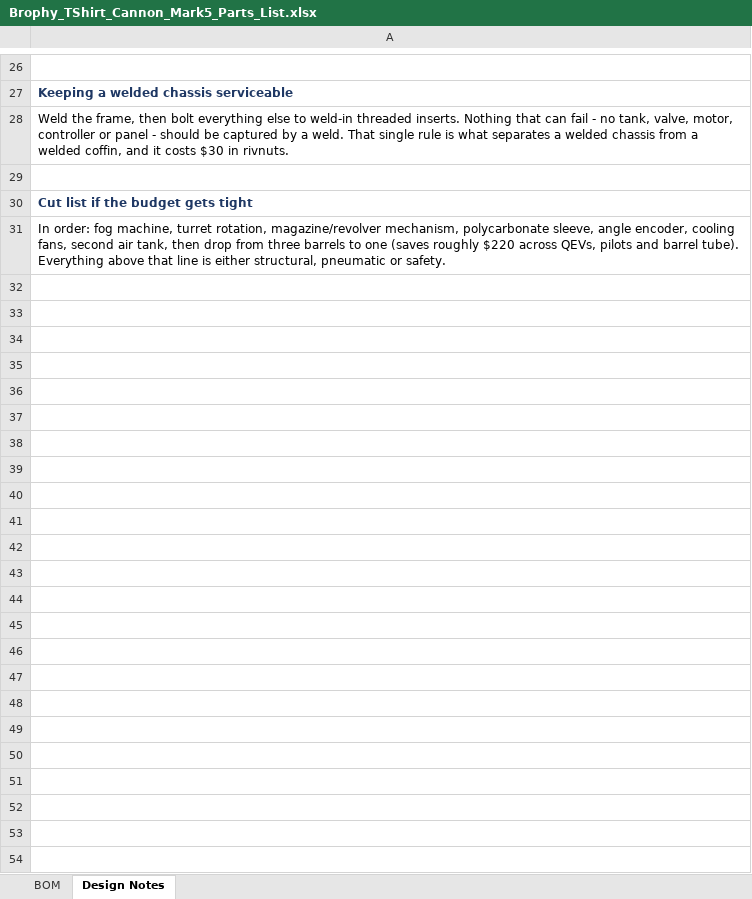
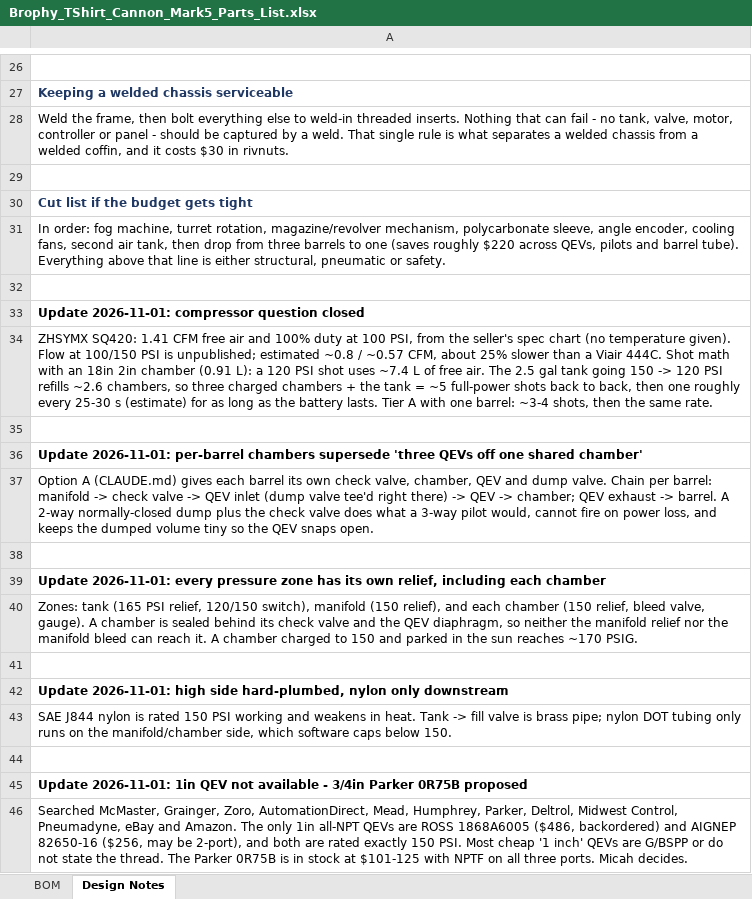
Before and after one commit to ElMagoCT/brophy-tshirt-cannon, an Excel workbook: bom/Brophy_TShirt_Cannon_Mark5_Parts_List.xlsx, sheet Design Notes, drawn as a sheet; only a part is shown, gaps mark what is left out; values as stored, in another font and other column widths than the file's, no borders; the diff names each change by its address in the sheet, - before the commit and + after, or states it on an @@ line.

```diff
--- a/bom/Brophy_TShirt_Cannon_Mark5_Parts_List.xlsx (sheet Design Notes)
+++ b/bom/Brophy_TShirt_Cannon_Mark5_Parts_List.xlsx (sheet Design Notes)
+row 32: (empty)
+row 33: Update 2026-11-01: compressor question closed
+row 34: ZHSYMX SQ420: 1.41 CFM free air and 100% duty at 100 PSI, from the seller's spec chart (no temperature given). Flow at 100/150 PSI is unpublished; estimated ~0.8 / ~0.57 CFM, about 25% slower than a Viair 444C. Shot math with an 18in 2in chamber (0.91 L): a 120 PSI shot uses ~7.4 L of free air. The 2.5 gal tank going 150 -> 120 PSI refills ~2.6 chambers, so three charged chambers + the tank = ~5 full-power shots back to back, then one roughly every 25-30 s (estimate) for as long as the battery lasts. Tier A with one barrel: ~3-4 shots, then the same rate.
+row 35: (empty)
+row 36: Update 2026-11-01: per-barrel chambers supersede 'three QEVs off one shared chamber'
+row 37: Option A (CLAUDE.md) gives each barrel its own check valve, chamber, QEV and dump valve. Chain per barrel: manifold -> check valve -> QEV inlet (dump valve tee'd right there) -> QEV -> chamber; QEV exhaust -> barrel. A 2-way normally-closed dump plus the check valve does what a 3-way pilot would, cannot fire on power loss, and keeps the dumped volume tiny so the QEV snaps open.
+row 38: (empty)
+row 39: Update 2026-11-01: every pressure zone has its own relief, including each chamber
+row 40: Zones: tank (165 PSI relief, 120/150 switch), manifold (150 relief), and each chamber (150 relief, bleed valve, gauge). A chamber is sealed behind its check valve and the QEV diaphragm, so neither the manifold relief nor the manifold bleed can reach it. A chamber charged to 150 and parked in the sun reaches ~170 PSIG.
+row 41: (empty)
+row 42: Update 2026-11-01: high side hard-plumbed, nylon only downstream
+row 43: SAE J844 nylon is rated 150 PSI working and weakens in heat. Tank -> fill valve is brass pipe; nylon DOT tubing only runs on the manifold/chamber side, which software caps below 150.
+row 44: (empty)
+row 45: Update 2026-11-01: 1in QEV not available - 3/4in Parker 0R75B proposed
+row 46: Searched McMaster, Grainger, Zoro, AutomationDirect, Mead, Humphrey, Parker, Deltrol, Midwest Control, Pneumadyne, eBay and Amazon. The only 1in all-NPT QEVs are ROSS 1868A6005 ($486, backordered) and AIGNEP 82650-16 ($256, may be 2-port), and both are rated exactly 150 PSI. Most cheap '1 inch' QEVs are G/BSPP or do not state the thread. The Parker 0R75B is in stock at $101-125 with NPTF on all three ports. Micah decides.
```
Also changed, not shown: sheet BOM, 4 other files.
